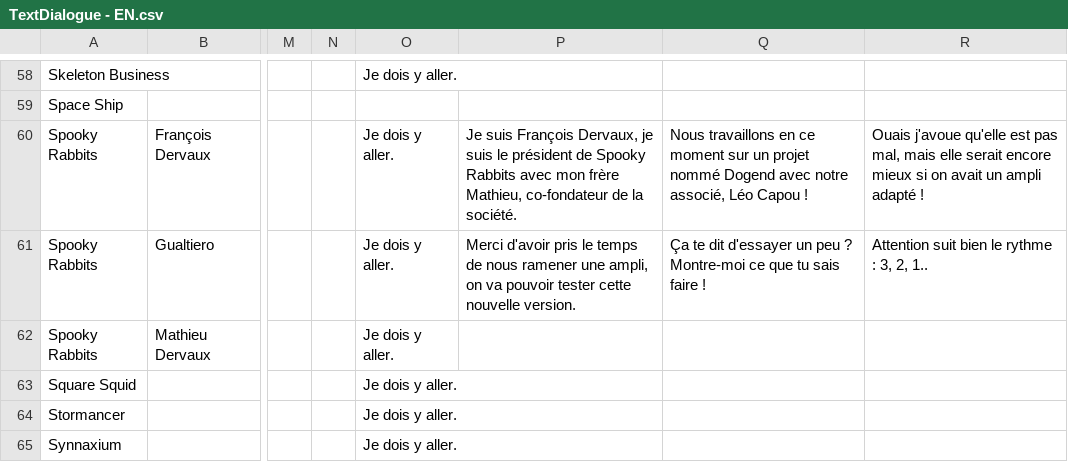
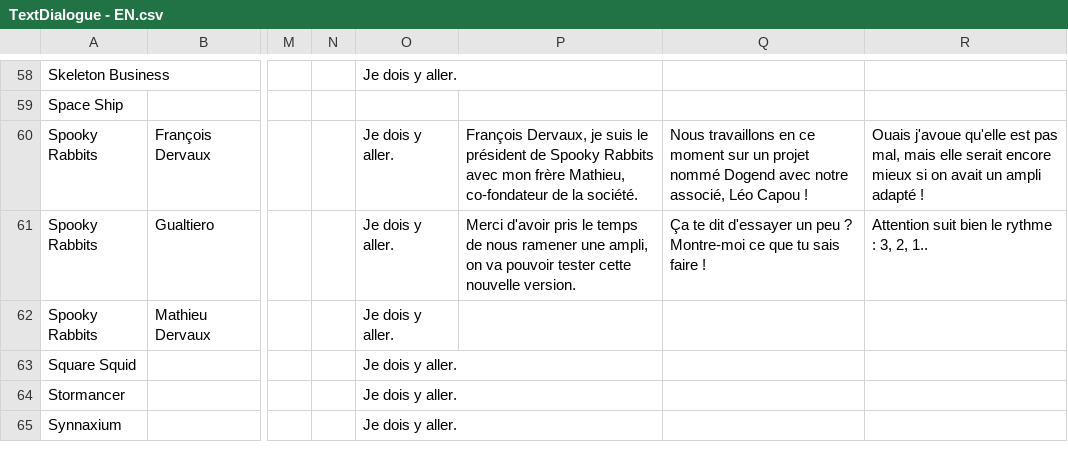
Before and after one commit to SophieMaleval/Projet_Game-IN, a CSV file: Projet_GAMEIN/Assets/Textes/TextDialogue - EN.csv, drawn as a sheet; only a part is shown, gaps mark what is left out; the diff names each change by its address in the sheet, - before the commit and + after, or states it on an @@ line.

```diff
--- a/Projet_GAMEIN/Assets/Textes/TextDialogue - EN.csv
+++ b/Projet_GAMEIN/Assets/Textes/TextDialogue - EN.csv
-P60: Je suis François Dervaux,…
+P60: François Dervaux,…
```
Also changed, not shown: 7 other files.
